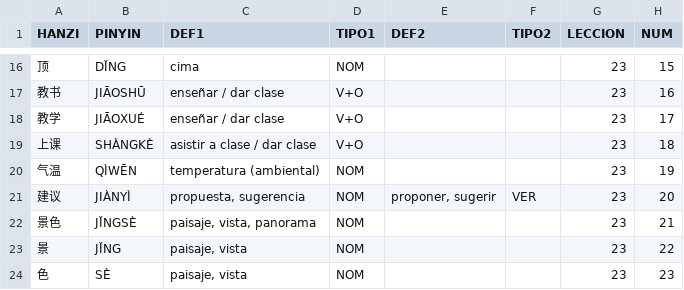
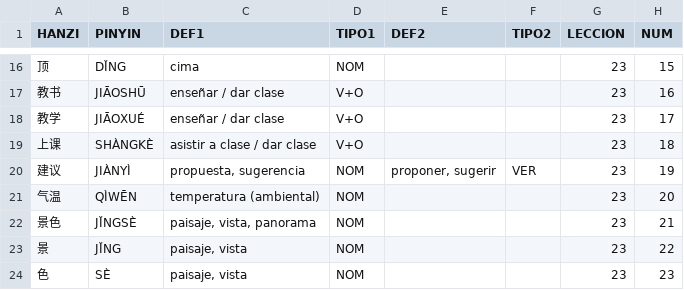
Before and after one commit to pablo-cerve/confucio, a CSV file: lessons/book2/lesson23.csv, drawn as a sheet; only a part is shown, gaps mark what is left out.

Commit message:
lesson23 change

```diff
--- a/lessons/book2/lesson23.csv
+++ b/lessons/book2/lesson23.csv
@@ -19,4 +19,4 @@ HANZI,PINYIN,DEF1,TIPO1,DEF2,TIPO2,LECCION,NUM
 上课,SHÀNGKÈ,asistir a clase / dar clase,V+O,,,23,18
-气温,QÌWĒN,temperatura (ambiental),NOM,,,23,19
-建议,JIÀNYÌ,"propuesta, sugerencia",NOM,"proponer, sugerir",VER,23,20
+建议,JIÀNYÌ,"propuesta, sugerencia",NOM,"proponer, sugerir",VER,23,19
+气温,QÌWĒN,temperatura (ambiental),NOM,,,23,20
 景色,JǏNGSÈ,"paisaje, vista, panorama",NOM,,,23,21
```
